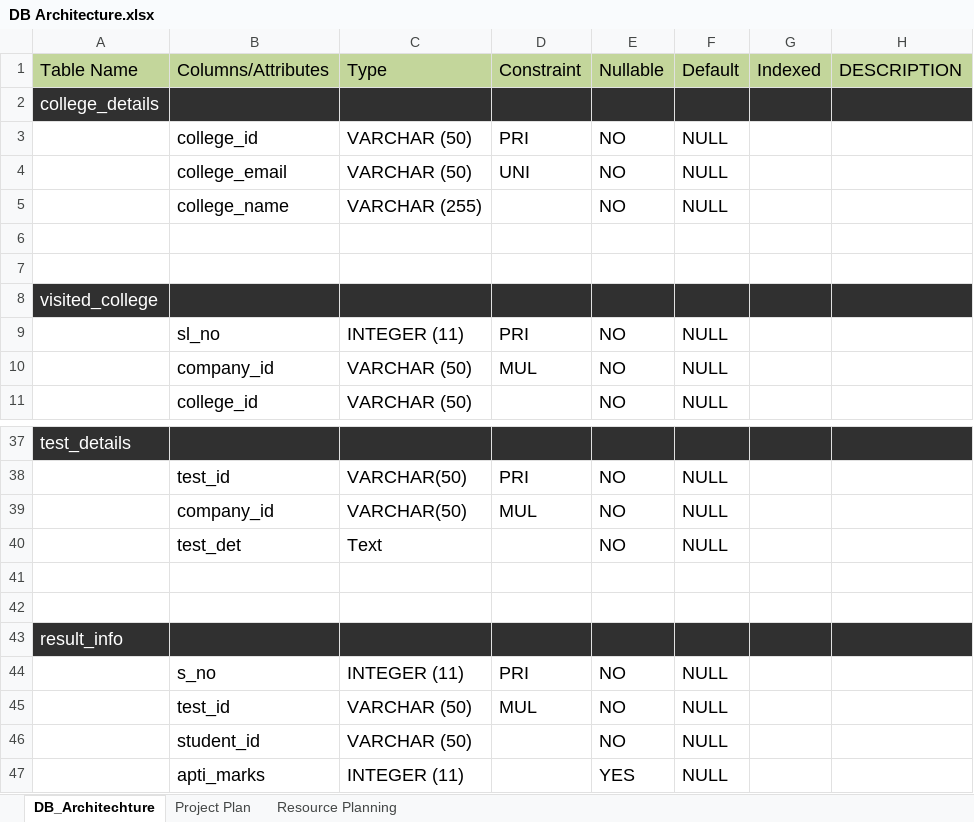
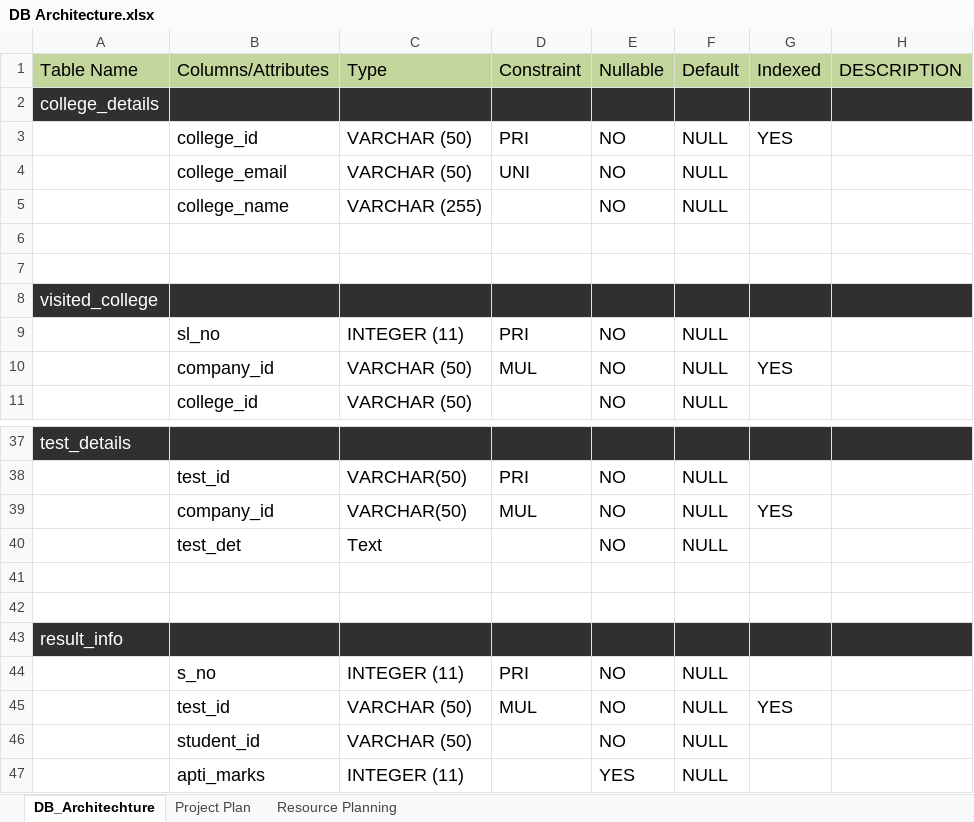
Before and after one commit to Procured-Inc/Documentation, an Excel workbook: DB Architecture.xlsx, sheet DB_Architechture, drawn as a sheet; only a part is shown, gaps mark what is left out; values as stored, in another font and other column widths than the file's, no borders; the diff names each change by its address in the sheet, - before the commit and + after, or states it on an @@ line.

```diff
--- a/DB Architecture.xlsx (sheet DB_Architechture)
+++ b/DB Architecture.xlsx (sheet DB_Architechture)
-G3: (empty)
+G3: YES
-G10: (empty)
+G10: YES
-G39: (empty)
+G39: YES
-G45: (empty)
+G45: YES
```
Also changed, not shown: Competetitor.xlsx, 3 other files.
